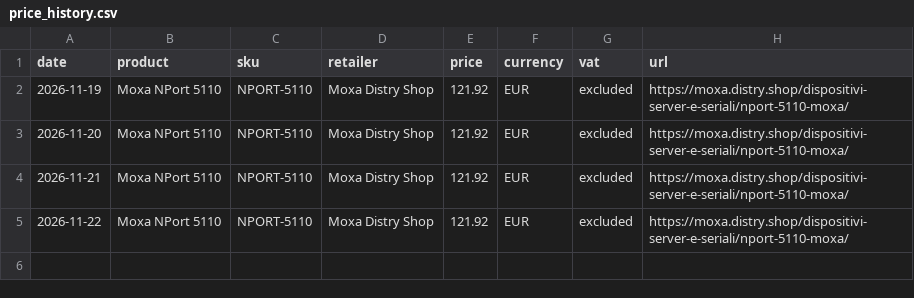
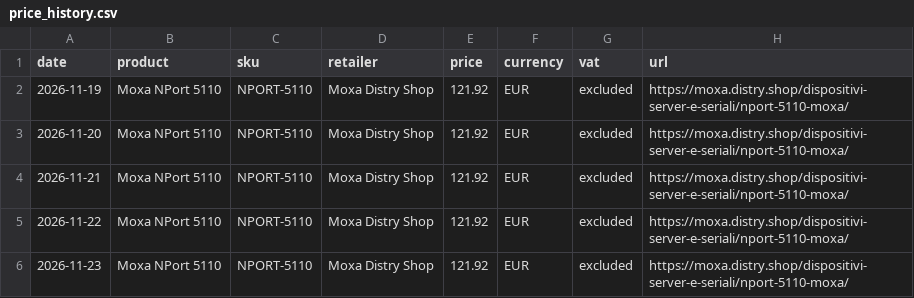
Before and after one commit to gabbibuilds/moxa-price-tracker, a CSV file: price_history.csv, drawn as a sheet.

```diff
--- a/price_history.csv
+++ b/price_history.csv
@@ -5 +5,2 @@ date,product,sku,retailer,price,currency,vat,url
 2026-11-22,Moxa NPort 5110,NPORT-5110,Moxa Distry Shop,121.92,EUR,excluded,https://moxa.distry.shop/dispositivi-server-e-seriali/nport-5110-moxa/
+2026-11-23,Moxa NPort 5110,NPORT-5110,Moxa Distry Shop,121.92,EUR,excluded,https://moxa.distry.shop/dispositivi-server-e-seriali/nport-5110-moxa/
```
